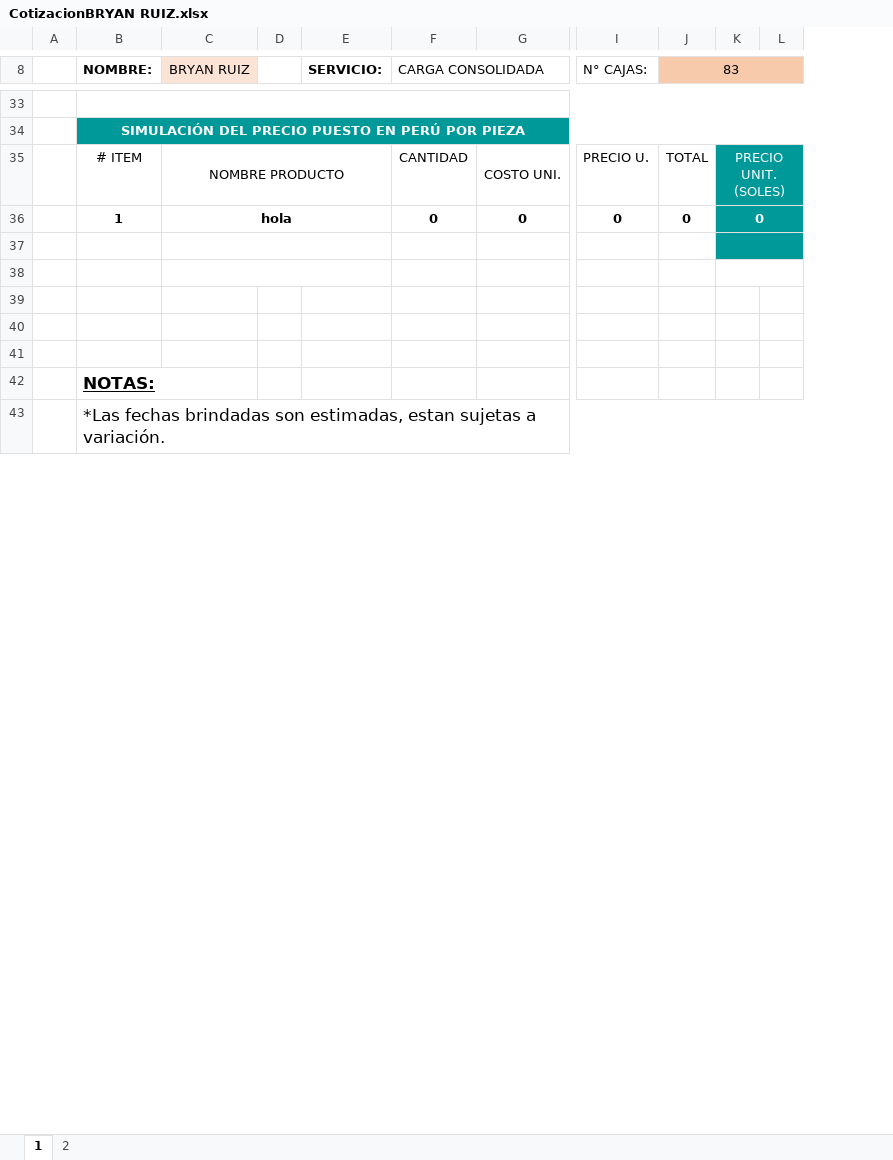
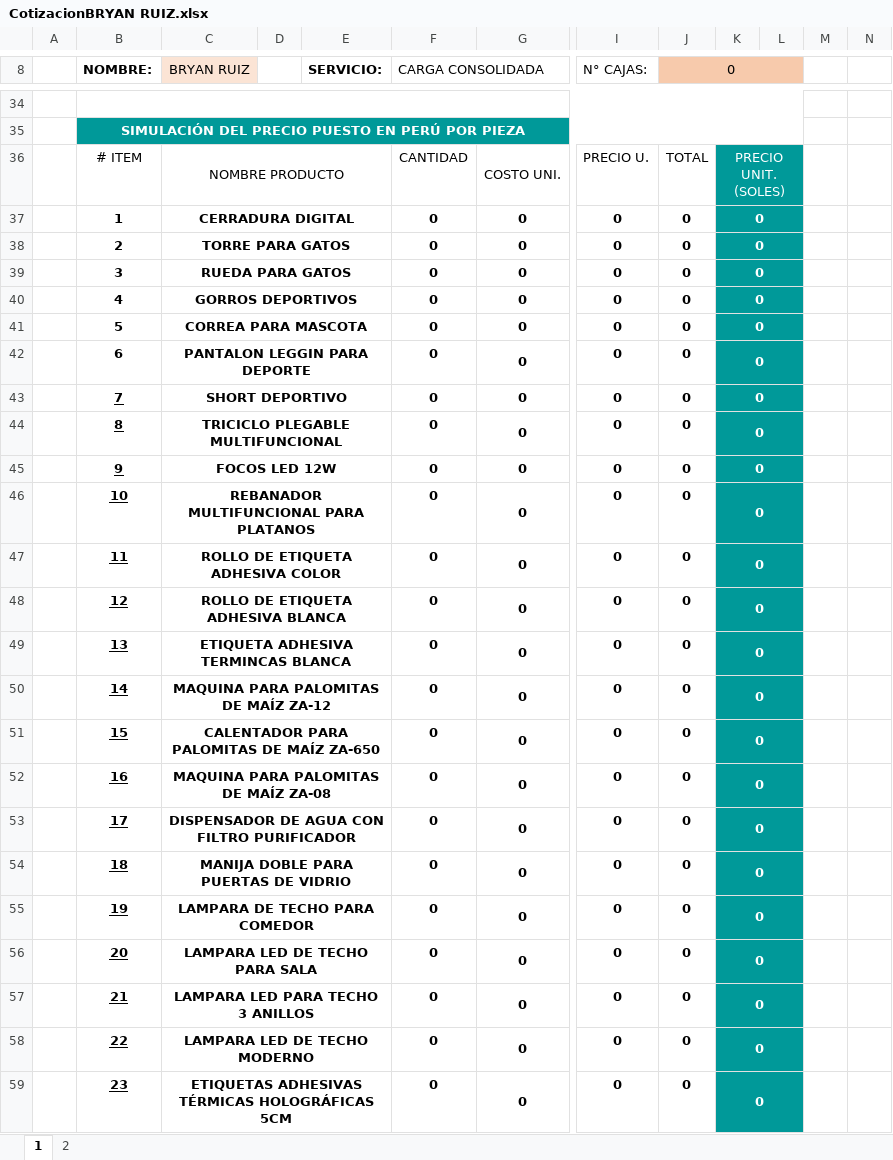
Before and after one commit to HarukaDev31/probusinees-intranet, an Excel workbook: assets/downloads/CotizacionBRYAN RUIZ.xlsx, sheet 1, drawn as a sheet; only a part is shown, gaps mark what is left out; values as stored, in another font and other column widths than the file's, no borders; charts and pictures not drawn; removed rows and columns are numbered as before the commit, all else as after; rows hold the shown columns only; the diff covers the shown part only; the diff names each change by its address in the sheet, - before the commit and + after, or states it on an @@ line.

```diff
--- a/assets/downloads/CotizacionBRYAN RUIZ.xlsx (sheet 1)
+++ b/assets/downloads/CotizacionBRYAN RUIZ.xlsx (sheet 1)
-column G, rows 35-36: COSTO UNI. | 0
+column G, rows 36-42: COSTO UNI. | 0 | 0 | 0 | 0 | 0 | 0
+column M, empty
+column N, empty
+C8:C9 merged
-J8: 83
+J8: 0
-C37 (BRYAN RUIZ): hola
+C37 (BRYAN RUIZ): CERRADURA DIGITAL
-row 38: (empty)
+row 38:  | 2 | TORRE PARA GATOS |  |  | 0 | 0 | 0 | 0 | 0
-row 39: (empty)
+row 39:  | 3 | RUEDA PARA GATOS |  |  | 0 | 0 | 0 | 0 | 0
-K39:K42 fill: none
+K39:K42 fill: #009999
-row 40: (empty)
+row 40:  | 4 | GORROS DEPORTIVOS |  |  | 0 | 0 | 0 | 0 | 0
+C40:E40 merged
+K40:L40 merged
-row 41: (empty)
+row 41:  | 5 | CORREA PARA MASCOTA |  |  | 0 | 0 | 0 | 0 | 0
+C41:E41 merged
+K41:L41 merged
-row 42: (empty)
+row 42:  | 6 | PANTALON LEGGIN PARA DEPORTE |  |  | 0 | 0 | 0 | 0 | 0
+C42:E42 merged
+K42:L42 merged
-row 42:  | NOTAS:
-row 43:  | *Las fechas brindadas son estimadas, estan sujetas a variación.
+row 43:  | 7 | SHORT DEPORTIVO |  |  | 0 | 0 | 0 | 0 | 0
+row 44:  | 8 | TRICICLO PLEGABLE MULTIFUNCIONAL |  |  | 0 | 0 | 0 | 0 | 0
+row 45:  | 9 | FOCOS LED 12W |  |  | 0 | 0 | 0 | 0 | 0
+row 46:  | 10 | REBANADOR MULTIFUNCIONAL PARA PLATANOS |  |  | 0 | 0 | 0 | 0 | 0
+row 47:  | 11 | ROLLO DE ETIQUETA ADHESIVA COLOR |  |  | 0 | 0 | 0 | 0 | 0
+row 48:  | 12 | ROLLO DE ETIQUETA ADHESIVA BLANCA |  |  | 0 | 0 | 0 | 0 | 0
+row 49:  | 13 | ETIQUETA ADHESIVA TERMINCAS BLANCA |  |  | 0 | 0 | 0 | 0 | 0
+row 50:  | 14 | MAQUINA PARA PALOMITAS DE MAÍZ ZA-12 |  |  | 0 | 0 | 0 | 0 | 0
+row 51:  | 15 | CALENTADOR PARA PALOMITAS DE MAÍZ ZA-650 |  |  | 0 | 0 | 0 | 0 | 0
+row 52:  | 16 | MAQUINA PARA PALOMITAS DE MAÍZ ZA-08 |  |  | 0 | 0 | 0 | 0 | 0
+row 53:  | 17 | DISPENSADOR DE AGUA CON FILTRO PURIFICADOR |  |  | 0 | 0 | 0 | 0 | 0
+row 54:  | 18 | MANIJA DOBLE PARA PUERTAS DE VIDRIO |  |  | 0 | 0 | 0 | 0 | 0
+row 55:  | 19 | LAMPARA DE TECHO PARA COMEDOR |  |  | 0 | 0 | 0 | 0 | 0
+row 56:  | 20 | LAMPARA LED DE TECHO PARA SALA |  |  | 0 | 0 | 0 | 0 | 0
+row 57:  | 21 | LAMPARA LED PARA TECHO 3 ANILLOS |  |  | 0 | 0 | 0 | 0 | 0
+row 58:  | 22 | LAMPARA LED DE TECHO MODERNO |  |  | 0 | 0 | 0 | 0 | 0
+row 59:  | 23 | ETIQUETAS ADHESIVAS TÉRMICAS HOLOGRÁFICAS 5CM |  |  | 0 | 0 | 0 | 0 | 0
```
Also changed, not shown: 4 added rows and 7 edited cells elsewhere in this sheet, sheet 2, formulas that keep their value, charts or pictures, assets/downloads/CotizacionEdwing Saavedra Valeriano.xlsx, assets/downloads/CotizacionJOSE SMITH.xlsx, 2 other files.
